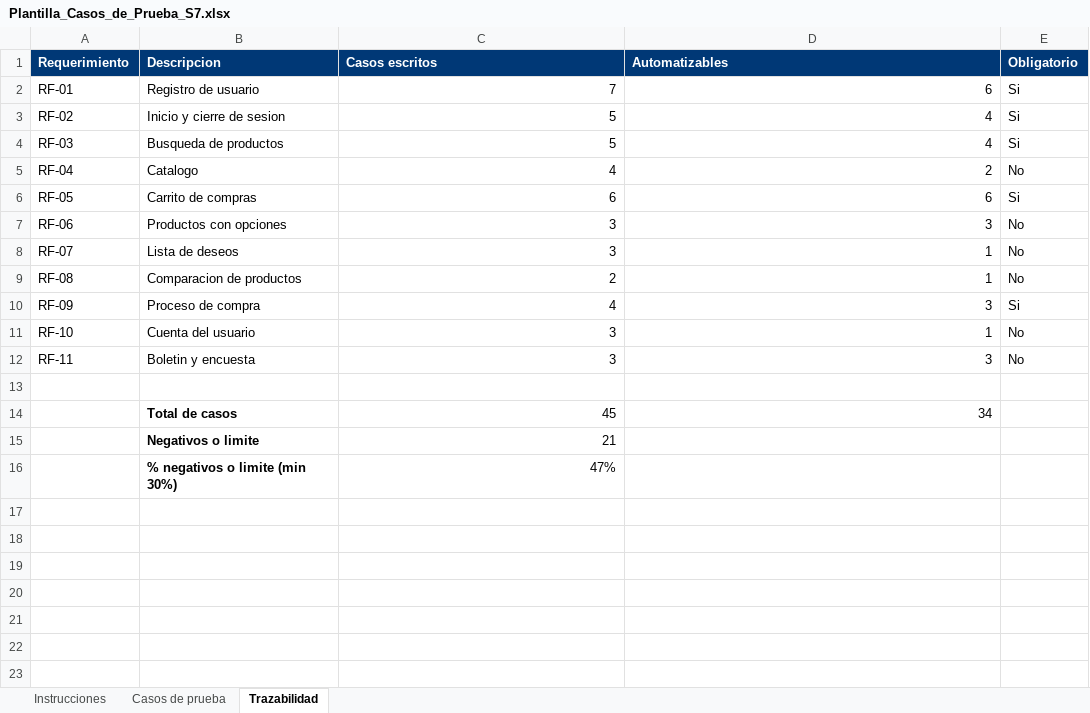
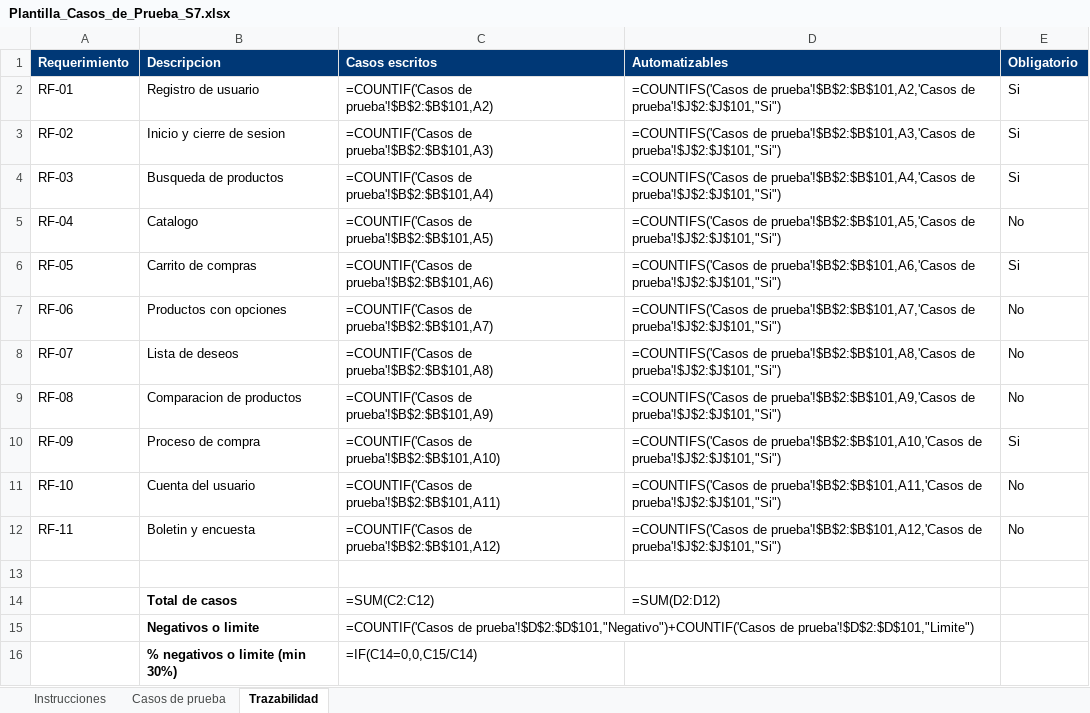
Before and after one commit to UTN-Estudiantes/proyecto1, an Excel workbook: docs/Plantilla_Casos_de_Prueba_S7.xlsx, sheet Trazabilidad, drawn as a sheet; values as stored, in another font and other column widths than the file's, no borders; formulas without a stored value are shown as written; removed rows and columns are numbered as before the commit, all else as after; the diff names each change by its address in the sheet, - before the commit and + after, or states it on an @@ line.

```diff
--- a/docs/Plantilla_Casos_de_Prueba_S7.xlsx (sheet Trazabilidad)
+++ b/docs/Plantilla_Casos_de_Prueba_S7.xlsx (sheet Trazabilidad)
-C2 (Casos escritos): 7
+C2 (Casos escritos): =COUNTIF('Casos de prueba'!$B$2:$B$101,A2)
-D2 (Automatizables): 6
+D2 (Automatizables): =COUNTIFS('Casos de prueba'!$B$2:$B$101,A2,'Casos de prueba'!$J$2:$J$101,"Si")
-C3 (Casos escritos): 5
+C3 (Casos escritos): =COUNTIF('Casos de prueba'!$B$2:$B$101,A3)
-D3 (Automatizables): 4
+D3 (Automatizables): =COUNTIFS('Casos de prueba'!$B$2:$B$101,A3,'Casos de prueba'!$J$2:$J$101,"Si")
-C4 (Casos escritos): 5
+C4 (Casos escritos): =COUNTIF('Casos de prueba'!$B$2:$B$101,A4)
-D4 (Automatizables): 4
+D4 (Automatizables): =COUNTIFS('Casos de prueba'!$B$2:$B$101,A4,'Casos de prueba'!$J$2:$J$101,"Si")
-C5 (Casos escritos): 4
+C5 (Casos escritos): =COUNTIF('Casos de prueba'!$B$2:$B$101,A5)
-D5 (Automatizables): 2
+D5 (Automatizables): =COUNTIFS('Casos de prueba'!$B$2:$B$101,A5,'Casos de prueba'!$J$2:$J$101,"Si")
-C6 (Casos escritos): 6
+C6 (Casos escritos): =COUNTIF('Casos de prueba'!$B$2:$B$101,A6)
-D6 (Automatizables): 6
+D6 (Automatizables): =COUNTIFS('Casos de prueba'!$B$2:$B$101,A6,'Casos de prueba'!$J$2:$J$101,"Si")
-C7 (Casos escritos): 3
+C7 (Casos escritos): =COUNTIF('Casos de prueba'!$B$2:$B$101,A7)
-D7 (Automatizables): 3
+D7 (Automatizables): =COUNTIFS('Casos de prueba'!$B$2:$B$101,A7,'Casos de prueba'!$J$2:$J$101,"Si")
-C8 (Casos escritos): 3
+C8 (Casos escritos): =COUNTIF('Casos de prueba'!$B$2:$B$101,A8)
-D8 (Automatizables): 1
+D8 (Automatizables): =COUNTIFS('Casos de prueba'!$B$2:$B$101,A8,'Casos de prueba'!$J$2:$J$101,"Si")
-C9 (Casos escritos): 2
+C9 (Casos escritos): =COUNTIF('Casos de prueba'!$B$2:$B$101,A9)
-D9 (Automatizables): 1
+D9 (Automatizables): =COUNTIFS('Casos de prueba'!$B$2:$B$101,A9,'Casos de prueba'!$J$2:$J$101,"Si")
-C10 (Casos escritos): 4
+C10 (Casos escritos): =COUNTIF('Casos de prueba'!$B$2:$B$101,A10)
-D10 (Automatizables): 3
+D10 (Automatizables): =COUNTIFS('Casos de prueba'!$B$2:$B$101,A10,'Casos de prueba'!$J$2:$J$101,"Si")
-C11 (Casos escritos): 3
+C11 (Casos escritos): =COUNTIF('Casos de prueba'!$B$2:$B$101,A11)
-D11 (Automatizables): 1
+D11 (Automatizables): =COUNTIFS('Casos de prueba'!$B$2:$B$101,A11,'Casos de prueba'!$J$2:$J$101,"Si")
-C12 (Casos escritos): 3
+C12 (Casos escritos): =COUNTIF('Casos de prueba'!$B$2:$B$101,A12)
-D12 (Automatizables): 3
+D12 (Automatizables): =COUNTIFS('Casos de prueba'!$B$2:$B$101,A12,'Casos de prueba'!$J$2:$J$101,"Si")
-row 14:  | Total de casos | 45 | 34
+row 14:  | Total de casos | =SUM(C2:C12) | =SUM(D2:D12)
-C15 (Casos escritos): 21
+C15 (Casos escritos): =COUNTIF('Casos de prueba'!$D$2:$D$101,"Negativo")+COUNTIF('Casos de prueba'!$D$2:$D$101,"Limite")
-C16 (Casos escritos): 47%
+C16 (Casos escritos): =IF(C14=0,0,C15/C14)
```
Also changed, not shown: sheet Casos de prueba, 4 other files.
